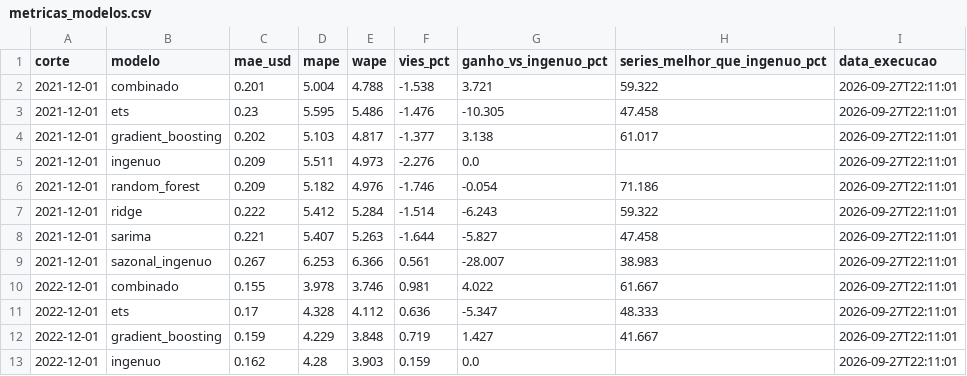
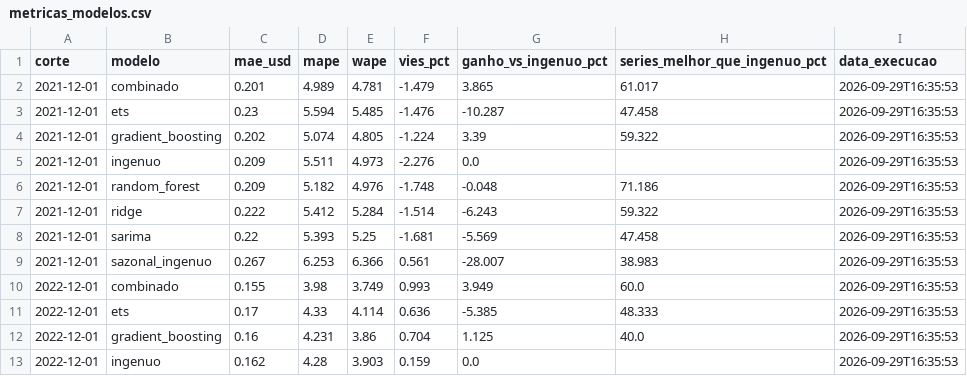
Before and after one commit to BrenoLuna861/Projects-AI-Talent-Academy, a CSV file: previsao-precos-alimentos-eua/data/processed/powerbi/metricas_modelos.csv, drawn as a sheet; only a part is shown; the diff covers the shown part only.

```diff
--- a/previsao-precos-alimentos-eua/data/processed/powerbi/metricas_modelos.csv
+++ b/previsao-precos-alimentos-eua/data/processed/powerbi/metricas_modelos.csv
@@ -1,13 +1,13 @@
 corte,modelo,mae_usd,mape,wape,vies_pct,ganho_vs_ingenuo_pct,series_melhor_que_ingenuo_pct,data_execucao
-2021-12-01,combinado,0.201,5.004,4.788,-1.538,3.721,59.322,2026-09-27T22:11:01
-2021-12-01,ets,0.23,5.595,5.486,-1.476,-10.305,47.458,2026-09-27T22:11:01
-2021-12-01,gradient_boosting,0.202,5.103,4.817,-1.377,3.138,61.017,2026-09-27T22:11:01
-2021-12-01,ingenuo,0.209,5.511,4.973,-2.276,0.0,,2026-09-27T22:11:01
-2021-12-01,random_forest,0.209,5.182,4.976,-1.746,-0.054,71.186,2026-09-27T22:11:01
-2021-12-01,ridge,0.222,5.412,5.284,-1.514,-6.243,59.322,2026-09-27T22:11:01
-2021-12-01,sarima,0.221,5.407,5.263,-1.644,-5.827,47.458,2026-09-27T22:11:01
-2021-12-01,sazonal_ingenuo,0.267,6.253,6.366,0.561,-28.007,38.983,2026-09-27T22:11:01
-2022-12-01,combinado,0.155,3.978,3.746,0.981,4.022,61.667,2026-09-27T22:11:01
-2022-12-01,ets,0.17,4.328,4.112,0.636,-5.347,48.333,2026-09-27T22:11:01
-2022-12-01,gradient_boosting,0.159,4.229,3.848,0.719,1.427,41.667,2026-09-27T22:11:01
-2022-12-01,ingenuo,0.162,4.28,3.903,0.159,0.0,,2026-09-27T22:11:01
+2021-12-01,combinado,0.201,4.989,4.781,-1.479,3.865,61.017,2026-09-29T16:35:53
+2021-12-01,ets,0.23,5.594,5.485,-1.476,-10.287,47.458,2026-09-29T16:35:53
+2021-12-01,gradient_boosting,0.202,5.074,4.805,-1.224,3.39,59.322,2026-09-29T16:35:53
+2021-12-01,ingenuo,0.209,5.511,4.973,-2.276,0.0,,2026-09-29T16:35:53
+2021-12-01,random_forest,0.209,5.182,4.976,-1.748,-0.048,71.186,2026-09-29T16:35:53
+2021-12-01,ridge,0.222,5.412,5.284,-1.514,-6.243,59.322,2026-09-29T16:35:53
+2021-12-01,sarima,0.22,5.393,5.25,-1.681,-5.569,47.458,2026-09-29T16:35:53
+2021-12-01,sazonal_ingenuo,0.267,6.253,6.366,0.561,-28.007,38.983,2026-09-29T16:35:53
+2022-12-01,combinado,0.155,3.98,3.749,0.993,3.949,60.0,2026-09-29T16:35:53
+2022-12-01,ets,0.17,4.33,4.114,0.636,-5.385,48.333,2026-09-29T16:35:53
+2022-12-01,gradient_boosting,0.16,4.231,3.86,0.704,1.125,40.0,2026-09-29T16:35:53
+2022-12-01,ingenuo,0.162,4.28,3.903,0.159,0.0,,2026-09-29T16:35:53
```
Also changed, not shown: 1 added row, 1 removed row and 57 edited cells elsewhere in this file, previsao-precos-alimentos-eua/data/processed/powerbi/metricas_por_categoria.csv, previsao-precos-alimentos-eua/data/processed/powerbi/metricas_por_item.csv, 2 other files.
